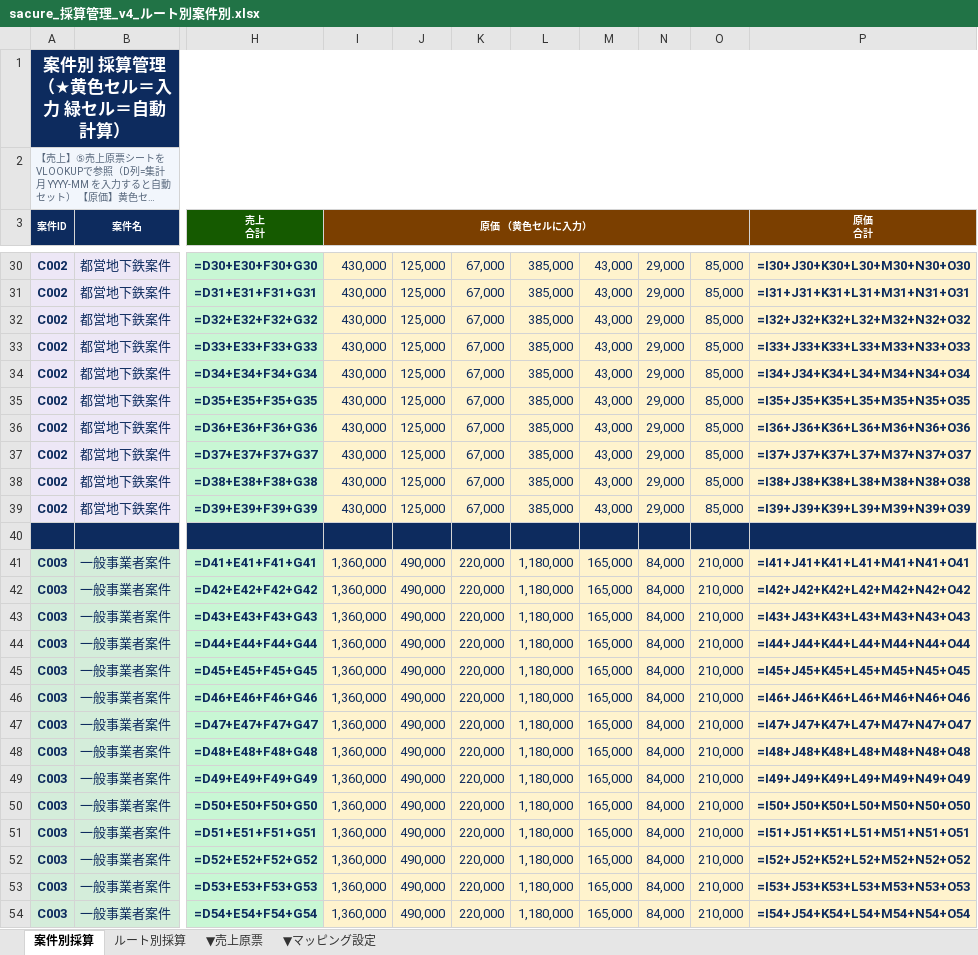
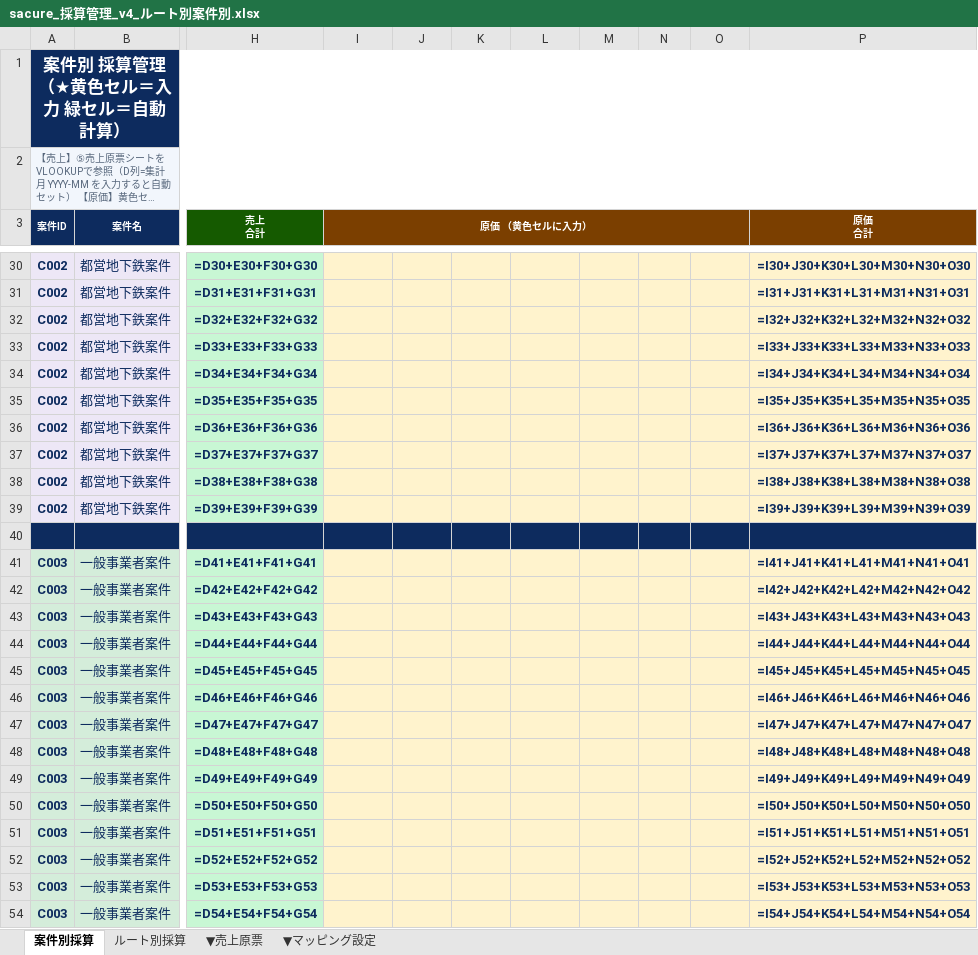
Before and after one commit to monomapblog-ui/sacure, an Excel workbook: sacure_採算管理_v4_ルート別案件別.xlsx, sheet 案件別採算, drawn as a sheet; only a part is shown, gaps mark what is left out; long unchanged cells end in …; values as stored, in another font and other column widths than the file's, no borders; formulas without a stored value are shown as written; conditional formats not drawn; the diff covers the shown part only; the diff names each change by its address in the sheet, - before the commit and + after, or states it on an @@ line.

```diff
--- a/sacure_採算管理_v4_ルート別案件別.xlsx (sheet 案件別採算)
+++ b/sacure_採算管理_v4_ルート別案件別.xlsx (sheet 案件別採算)
-I30:I39 (原価 （黄色セルに入力）): 430,000
+I30:I39 (原価 （黄色セルに入力）): (empty)
-J30:J39: 125,000
+J30:J39: (empty)
-K30:K39: 67,000
+K30:K39: (empty)
-L30:L39: 385,000
+L30:L39: (empty)
-M30:M39: 43,000
+M30:M39: (empty)
-N30:N39: 29,000
+N30:N39: (empty)
-O30:O39: 85,000
+O30:O39: (empty)
-I41:I54 (原価 （黄色セルに入力）): 1,360,000
+I41:I54 (原価 （黄色セルに入力）): (empty)
-J41:J54: 490,000
+J41:J54: (empty)
-K41:K54: 220,000
+K41:K54: (empty)
-L41:L54: 1,180,000
+L41:L54: (empty)
-M41:M54: 165,000
+M41:M54: (empty)
-N41:N54: 84,000
+N41:N54: (empty)
-O41:O54: 210,000
+O41:O54: (empty)
```
Also changed, not shown: 189 edited cells elsewhere in this sheet, 1 other file.
